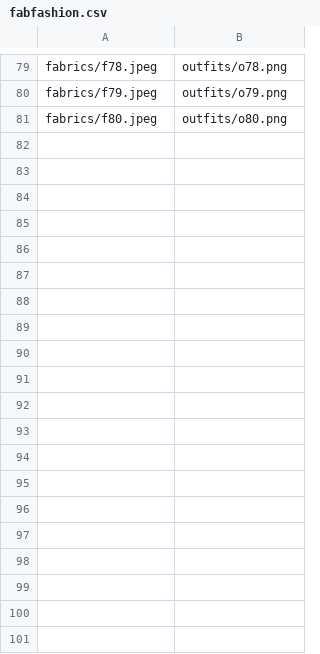
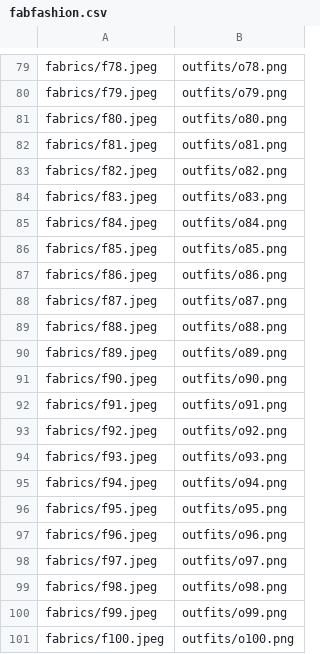
Before and after one commit to tiyajain2200/fabric-to-outfit-cgan, a CSV file: data/fabfashion.csv, drawn as a sheet; only a part is shown, gaps mark what is left out.

```diff
--- a/data/fabfashion.csv
+++ b/data/fabfashion.csv
@@ -81 +81,21 @@ fabrics/f79.jpeg,outfits/o79.png
 fabrics/f80.jpeg,outfits/o80.png
+fabrics/f81.jpeg,outfits/o81.png
+fabrics/f82.jpeg,outfits/o82.png
+fabrics/f83.jpeg,outfits/o83.png
+fabrics/f84.jpeg,outfits/o84.png
+fabrics/f85.jpeg,outfits/o85.png
+fabrics/f86.jpeg,outfits/o86.png
+fabrics/f87.jpeg,outfits/o87.png
+fabrics/f88.jpeg,outfits/o88.png
+fabrics/f89.jpeg,outfits/o89.png
+fabrics/f90.jpeg,outfits/o90.png
+fabrics/f91.jpeg,outfits/o91.png
+fabrics/f92.jpeg,outfits/o92.png
+fabrics/f93.jpeg,outfits/o93.png
+fabrics/f94.jpeg,outfits/o94.png
+fabrics/f95.jpeg,outfits/o95.png
+fabrics/f96.jpeg,outfits/o96.png
+fabrics/f97.jpeg,outfits/o97.png
+fabrics/f98.jpeg,outfits/o98.png
+fabrics/f99.jpeg,outfits/o99.png
+fabrics/f100.jpeg,outfits/o100.png
```
Also changed, not shown: 40 other files.
